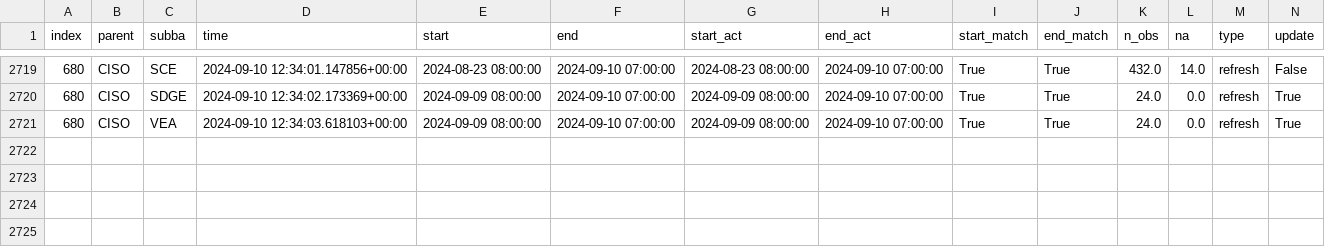
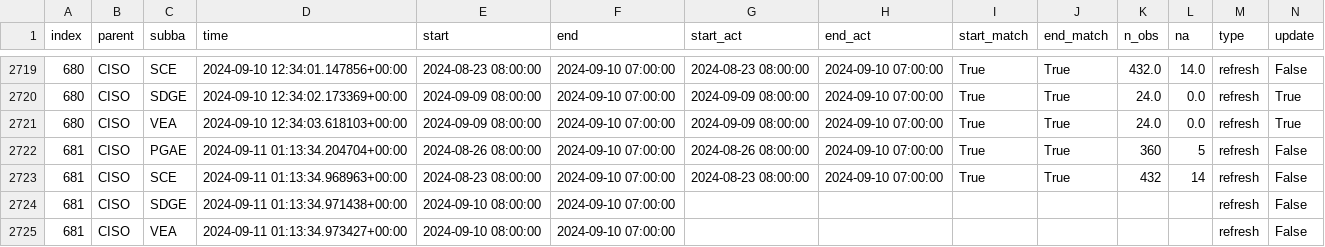
Before and after one commit to laughing-train/literate-train, a CSV file: metadata/ciso_log_py.csv, drawn as a sheet; only a part is shown, gaps mark what is left out; rows hold the shown columns only; the diff names each change by its address in the sheet, - before the commit and + after, or states it on an @@ line.

Commit message:
Auto update of the data

```diff
--- a/metadata/ciso_log_py.csv
+++ b/metadata/ciso_log_py.csv
+row 2722: 681 | CISO | PGAE | 2024-09-11 01:13:34.204704+00:00 | 2024-08-26 08:00:00 | 2024-09-10 07:00:00 | 2024-08-26 08:00:00 | 2024-09-10 07:00:00 | True | True | 360 | 5 | refresh | False
+row 2723: 681 | CISO | SCE | 2024-09-11 01:13:34.968963+00:00 | 2024-08-23 08:00:00 | 2024-09-10 07:00:00 | 2024-08-23 08:00:00 | 2024-09-10 07:00:00 | True | True | 432 | 14 | refresh | False
+row 2724: 681 | CISO | SDGE | 2024-09-11 01:13:34.971438+00:00 | 2024-09-10 08:00:00 | 2024-09-10 07:00:00 |  |  |  |  |  |  | refresh | False
+row 2725: 681 | CISO | VEA | 2024-09-11 01:13:34.973427+00:00 | 2024-09-10 08:00:00 | 2024-09-10 07:00:00 |  |  |  |  |  |  | refresh | False
```
Also changed, not shown: 2 other files.
